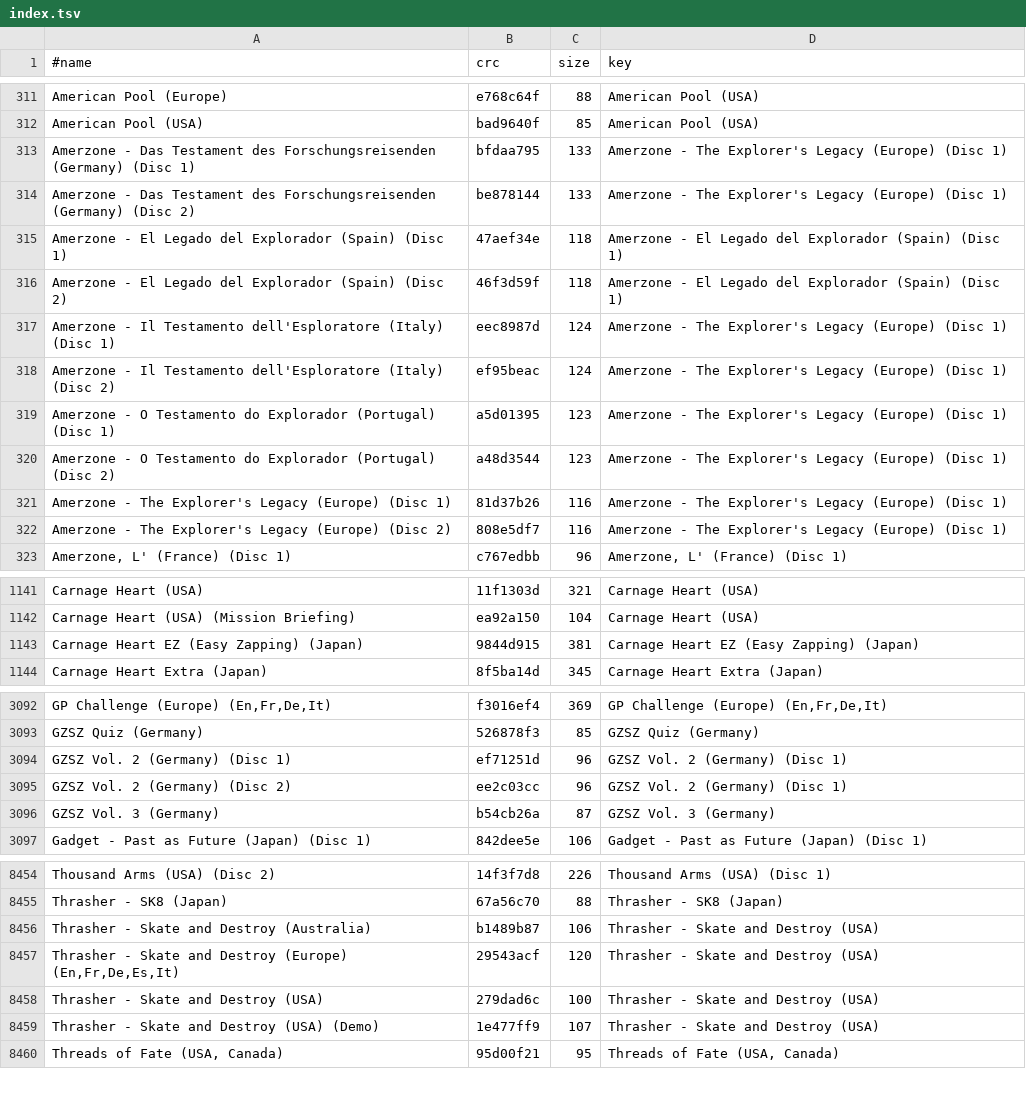
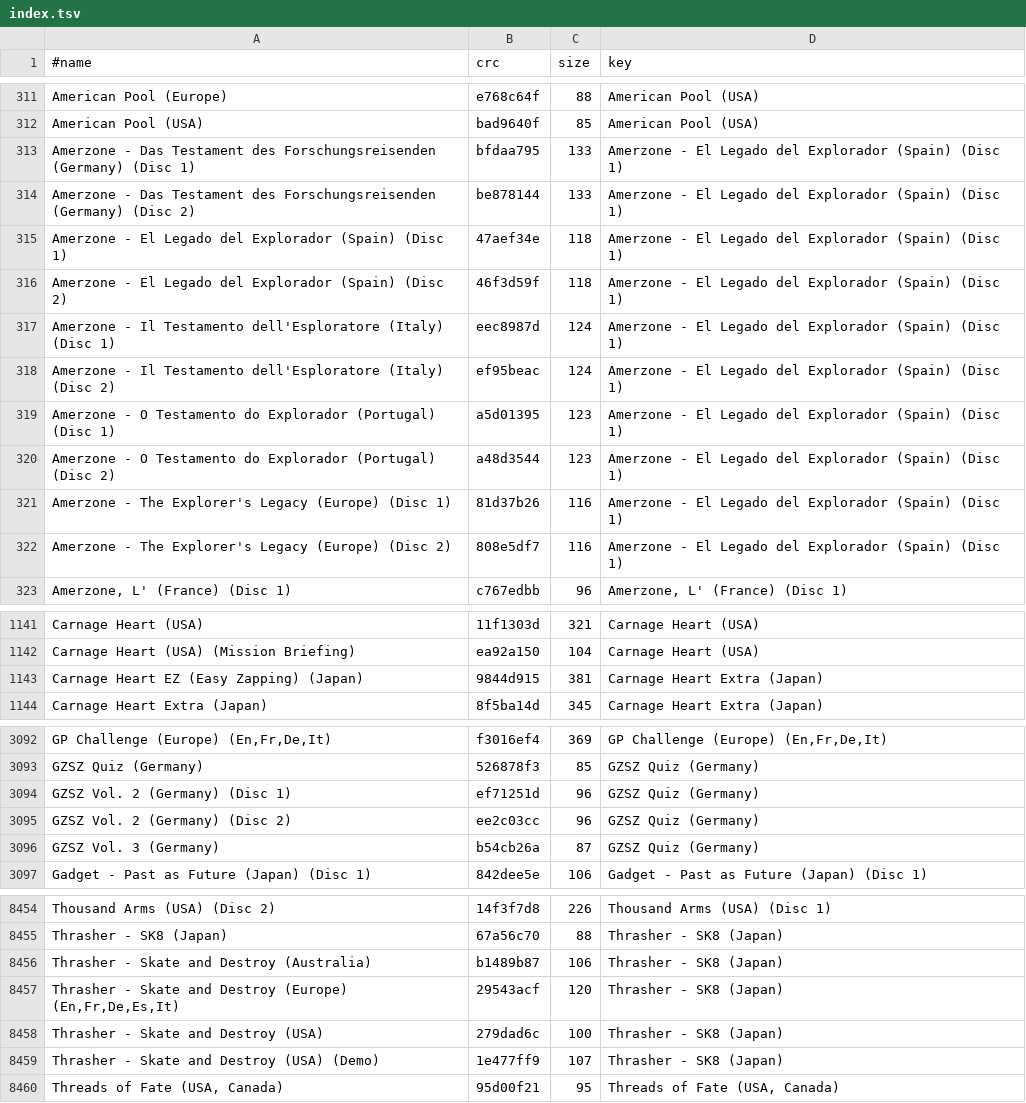
Before and after one commit to chipster6502/artworkdb-sony, a TSV file: docs/PSX/Titles/index.tsv, drawn as a sheet; only a part is shown, gaps mark what is left out; the diff covers the shown part only.

```diff
--- a/docs/PSX/Titles/index.tsv
+++ b/docs/PSX/Titles/index.tsv
@@ -312,12 +312,12 @@ American Pool (Europe)	e768c64f	88	American Pool (USA)
 American Pool (USA)	bad9640f	85	American Pool (USA)
-Amerzone - Das Testament des Forschungsreisenden (Germany) (Disc 1)	bfdaa795	133	Amerzone - The Explorer's Legacy (Europe) (Disc 1)
-Amerzone - Das Testament des Forschungsreisenden (Germany) (Disc 2)	be878144	133	Amerzone - The Explorer's Legacy (Europe) (Disc 1)
+Amerzone - Das Testament des Forschungsreisenden (Germany) (Disc 1)	bfdaa795	133	Amerzone - El Legado del Explorador (Spain) (Disc 1)
+Amerzone - Das Testament des Forschungsreisenden (Germany) (Disc 2)	be878144	133	Amerzone - El Legado del Explorador (Spain) (Disc 1)
 Amerzone - El Legado del Explorador (Spain) (Disc 1)	47aef34e	118	Amerzone - El Legado del Explorador (Spain) (Disc 1)
 Amerzone - El Legado del Explorador (Spain) (Disc 2)	46f3d59f	118	Amerzone - El Legado del Explorador (Spain) (Disc 1)
-Amerzone - Il Testamento dell'Esploratore (Italy) (Disc 1)	eec8987d	124	Amerzone - The Explorer's Legacy (Europe) (Disc 1)
-Amerzone - Il Testamento dell'Esploratore (Italy) (Disc 2)	ef95beac	124	Amerzone - The Explorer's Legacy (Europe) (Disc 1)
-Amerzone - O Testamento do Explorador (Portugal) (Disc 1)	a5d01395	123	Amerzone - The Explorer's Legacy (Europe) (Disc 1)
-Amerzone - O Testamento do Explorador (Portugal) (Disc 2)	a48d3544	123	Amerzone - The Explorer's Legacy (Europe) (Disc 1)
-Amerzone - The Explorer's Legacy (Europe) (Disc 1)	81d37b26	116	Amerzone - The Explorer's Legacy (Europe) (Disc 1)
-Amerzone - The Explorer's Legacy (Europe) (Disc 2)	808e5df7	116	Amerzone - The Explorer's Legacy (Europe) (Disc 1)
+Amerzone - Il Testamento dell'Esploratore (Italy) (Disc 1)	eec8987d	124	Amerzone - El Legado del Explorador (Spain) (Disc 1)
+Amerzone - Il Testamento dell'Esploratore (Italy) (Disc 2)	ef95beac	124	Amerzone - El Legado del Explorador (Spain) (Disc 1)
+Amerzone - O Testamento do Explorador (Portugal) (Disc 1)	a5d01395	123	Amerzone - El Legado del Explorador (Spain) (Disc 1)
+Amerzone - O Testamento do Explorador (Portugal) (Disc 2)	a48d3544	123	Amerzone - El Legado del Explorador (Spain) (Disc 1)
+Amerzone - The Explorer's Legacy (Europe) (Disc 1)	81d37b26	116	Amerzone - El Legado del Explorador (Spain) (Disc 1)
+Amerzone - The Explorer's Legacy (Europe) (Disc 2)	808e5df7	116	Amerzone - El Legado del Explorador (Spain) (Disc 1)
 Amerzone, L' (France) (Disc 1)	c767edbb	96	Amerzone, L' (France) (Disc 1)
@@ -1142,3 +1142,3 @@ Carnage Heart (USA)	11f1303d	321	Carnage Heart (USA)
 Carnage Heart (USA) (Mission Briefing)	ea92a150	104	Carnage Heart (USA)
-Carnage Heart EZ (Easy Zapping) (Japan)	9844d915	381	Carnage Heart EZ (Easy Zapping) (Japan)
+Carnage Heart EZ (Easy Zapping) (Japan)	9844d915	381	Carnage Heart Extra (Japan)
 Carnage Heart Extra (Japan)	8f5ba14d	345	Carnage Heart Extra (Japan)
@@ -3093,5 +3093,5 @@ GP Challenge (Europe) (En,Fr,De,It)	f3016ef4	369	GP Challenge (Europe) (En,Fr,De
 GZSZ Quiz (Germany)	526878f3	85	GZSZ Quiz (Germany)
-GZSZ Vol. 2 (Germany) (Disc 1)	ef71251d	96	GZSZ Vol. 2 (Germany) (Disc 1)
-GZSZ Vol. 2 (Germany) (Disc 2)	ee2c03cc	96	GZSZ Vol. 2 (Germany) (Disc 1)
-GZSZ Vol. 3 (Germany)	b54cb26a	87	GZSZ Vol. 3 (Germany)
+GZSZ Vol. 2 (Germany) (Disc 1)	ef71251d	96	GZSZ Quiz (Germany)
+GZSZ Vol. 2 (Germany) (Disc 2)	ee2c03cc	96	GZSZ Quiz (Germany)
+GZSZ Vol. 3 (Germany)	b54cb26a	87	GZSZ Quiz (Germany)
 Gadget - Past as Future (Japan) (Disc 1)	842dee5e	106	Gadget - Past as Future (Japan) (Disc 1)
@@ -8455,6 +8455,6 @@ Thousand Arms (USA) (Disc 2)	14f3f7d8	226	Thousand Arms (USA) (Disc 1)
 Thrasher - SK8 (Japan)	67a56c70	88	Thrasher - SK8 (Japan)
-Thrasher - Skate and Destroy (Australia)	b1489b87	106	Thrasher - Skate and Destroy (USA)
-Thrasher - Skate and Destroy (Europe) (En,Fr,De,Es,It)	29543acf	120	Thrasher - Skate and Destroy (USA)
-Thrasher - Skate and Destroy (USA)	279dad6c	100	Thrasher - Skate and Destroy (USA)
-Thrasher - Skate and Destroy (USA) (Demo)	1e477ff9	107	Thrasher - Skate and Destroy (USA)
+Thrasher - Skate and Destroy (Australia)	b1489b87	106	Thrasher - SK8 (Japan)
+Thrasher - Skate and Destroy (Europe) (En,Fr,De,Es,It)	29543acf	120	Thrasher - SK8 (Japan)
+Thrasher - Skate and Destroy (USA)	279dad6c	100	Thrasher - SK8 (Japan)
+Thrasher - Skate and Destroy (USA) (Demo)	1e477ff9	107	Thrasher - SK8 (Japan)
 Threads of Fate (USA, Canada)	95d00f21	95	Threads of Fate (USA, Canada)
```
Also changed, not shown: 49 edited cells elsewhere in this file, docs/PSX/Titles/manifest.tsv, 33 other files.
